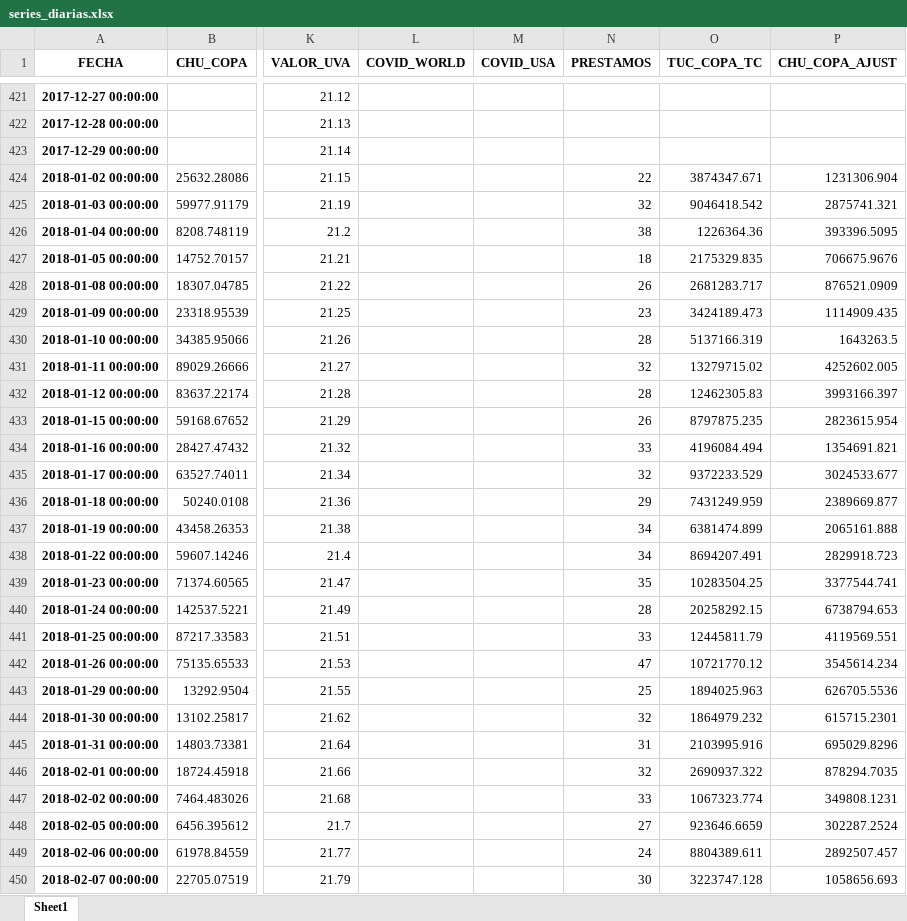
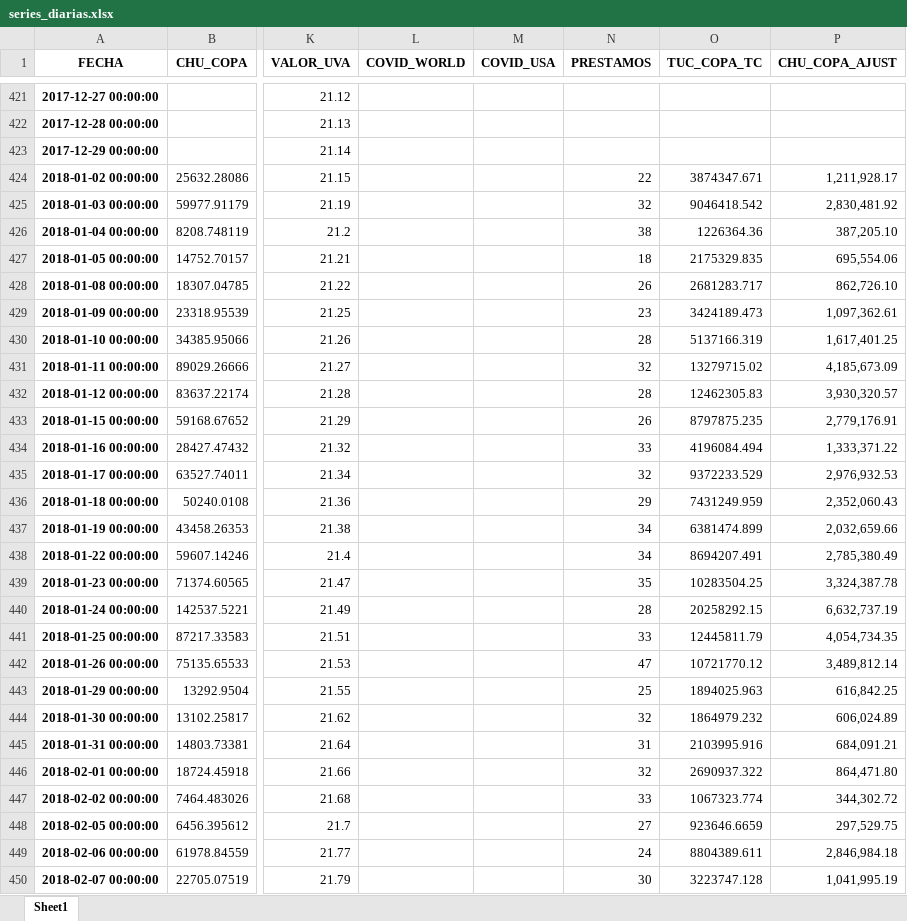
Before and after one commit to carrenogf/MCD-Series-Temporales, an Excel workbook: dataset/series_diarias.xlsx, sheet Sheet1, drawn as a sheet; only a part is shown, gaps mark what is left out; values as stored, in another font and other column widths than the file's, no borders; the diff covers the shown part only; the diff names each change by its address in the sheet, - before the commit and + after, or states it on an @@ line.

Commit message:
series

```diff
--- a/dataset/series_diarias.xlsx (sheet Sheet1)
+++ b/dataset/series_diarias.xlsx (sheet Sheet1)
-P424 (CHU_COPA_AJUST): 1231306.904
+P424 (CHU_COPA_AJUST): 1,211,928.17
-P425 (CHU_COPA_AJUST): 2875741.321
+P425 (CHU_COPA_AJUST): 2,830,481.92
-P426 (CHU_COPA_AJUST): 393396.5095
+P426 (CHU_COPA_AJUST): 387,205.10
-P427 (CHU_COPA_AJUST): 706675.9676
+P427 (CHU_COPA_AJUST): 695,554.06
-P428 (CHU_COPA_AJUST): 876521.0909
+P428 (CHU_COPA_AJUST): 862,726.10
-P429 (CHU_COPA_AJUST): 1114909.435
+P429 (CHU_COPA_AJUST): 1,097,362.61
-P430 (CHU_COPA_AJUST): 1643263.5
+P430 (CHU_COPA_AJUST): 1,617,401.25
-P431 (CHU_COPA_AJUST): 4252602.005
+P431 (CHU_COPA_AJUST): 4,185,673.09
-P432 (CHU_COPA_AJUST): 3993166.397
+P432 (CHU_COPA_AJUST): 3,930,320.57
-P433 (CHU_COPA_AJUST): 2823615.954
+P433 (CHU_COPA_AJUST): 2,779,176.91
-P434 (CHU_COPA_AJUST): 1354691.821
+P434 (CHU_COPA_AJUST): 1,333,371.22
-P435 (CHU_COPA_AJUST): 3024533.677
+P435 (CHU_COPA_AJUST): 2,976,932.53
-P436 (CHU_COPA_AJUST): 2389669.877
+P436 (CHU_COPA_AJUST): 2,352,060.43
-P437 (CHU_COPA_AJUST): 2065161.888
+P437 (CHU_COPA_AJUST): 2,032,659.66
-P438 (CHU_COPA_AJUST): 2829918.723
+P438 (CHU_COPA_AJUST): 2,785,380.49
-P439 (CHU_COPA_AJUST): 3377544.741
+P439 (CHU_COPA_AJUST): 3,324,387.78
-P440 (CHU_COPA_AJUST): 6738794.653
+P440 (CHU_COPA_AJUST): 6,632,737.19
-P441 (CHU_COPA_AJUST): 4119569.551
+P441 (CHU_COPA_AJUST): 4,054,734.35
-P442 (CHU_COPA_AJUST): 3545614.234
+P442 (CHU_COPA_AJUST): 3,489,812.14
-P443 (CHU_COPA_AJUST): 626705.5536
+P443 (CHU_COPA_AJUST): 616,842.25
-P444 (CHU_COPA_AJUST): 615715.2301
+P444 (CHU_COPA_AJUST): 606,024.89
-P445 (CHU_COPA_AJUST): 695029.8296
+P445 (CHU_COPA_AJUST): 684,091.21
-P446 (CHU_COPA_AJUST): 878294.7035
+P446 (CHU_COPA_AJUST): 864,471.80
-P447 (CHU_COPA_AJUST): 349808.1231
+P447 (CHU_COPA_AJUST): 344,302.72
-P448 (CHU_COPA_AJUST): 302287.2524
+P448 (CHU_COPA_AJUST): 297,529.75
-P449 (CHU_COPA_AJUST): 2892507.457
+P449 (CHU_COPA_AJUST): 2,846,984.18
-P450 (CHU_COPA_AJUST): 1058656.693
+P450 (CHU_COPA_AJUST): 1,041,995.19
```
Also changed, not shown: 72 added rows and 1495 edited cells elsewhere in this sheet.
